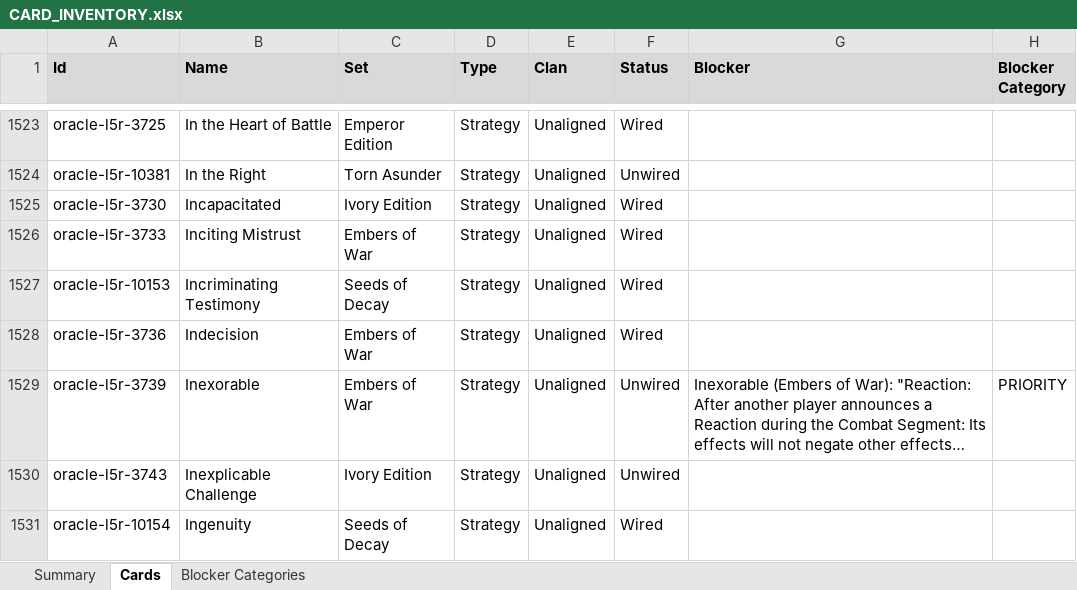
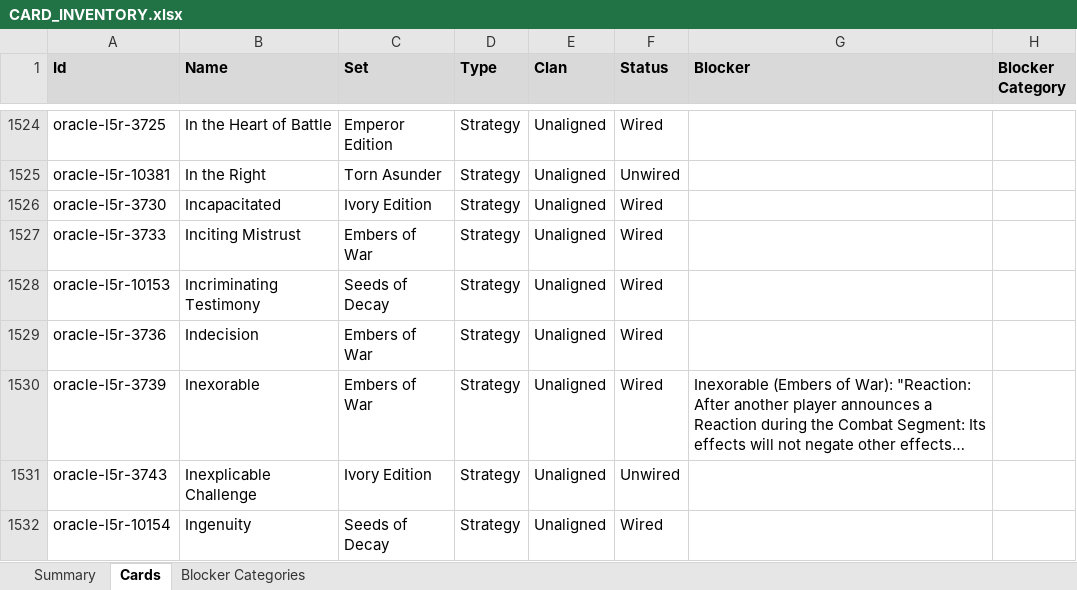
Before and after one commit to alfredoh7/l5r-emperor, an Excel workbook: docs/CARD_INVENTORY.xlsx, sheet Cards, drawn as a sheet; only a part is shown, gaps mark what is left out; long unchanged cells end in …; values as stored, in another font and other column widths than the file's, no borders; table styles not drawn; addresses are those after the commit; the diff covers the shown part only; the diff names each change by its address in the sheet, - before the commit and + after, or states it on an @@ line.

```diff
--- a/docs/CARD_INVENTORY.xlsx (sheet Cards)
+++ b/docs/CARD_INVENTORY.xlsx (sheet Cards)
-F1530 (Status): Unwired
+F1530 (Status): Wired
-H1530 (Blocker Category): PRIORITY
+H1530 (Blocker Category): (empty)
```
Also changed, not shown: 1 added row and 22 edited cells elsewhere in this sheet, sheet Summary, sheet Blocker Categories, 21 other files.
